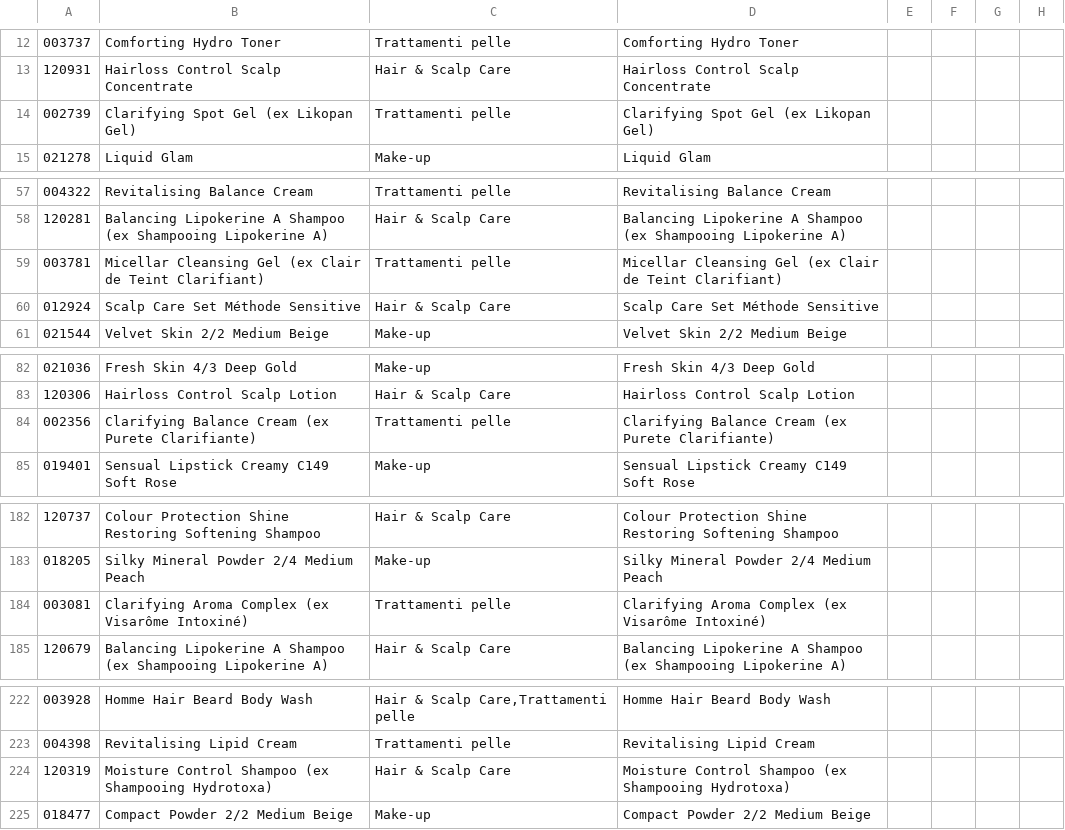
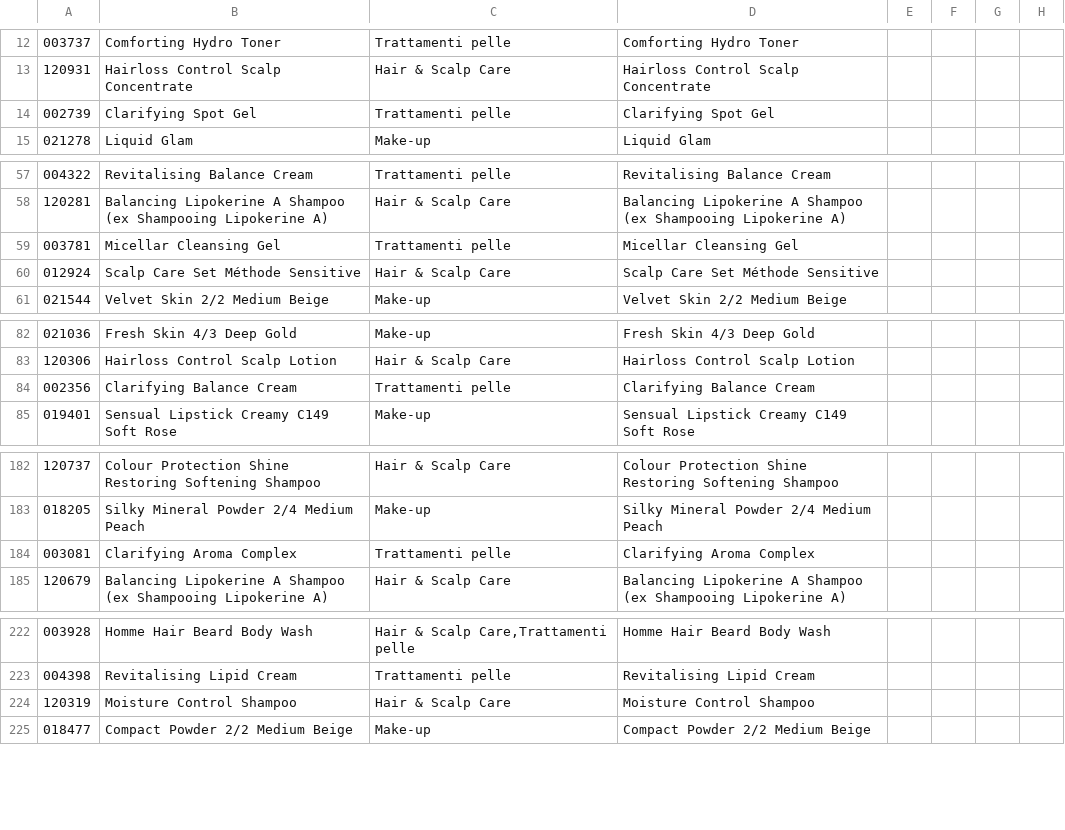
Before and after one commit to labiosthetique/public-csv, a CSV file: feed/b2c_optimizely_it.csv, drawn as a sheet; only a part is shown, gaps mark what is left out; the diff covers the shown part only; the diff names each change by its address in the sheet, - before the commit and + after, or states it on an @@ line.

```diff
--- a/feed/b2c_optimizely_it.csv
+++ b/feed/b2c_optimizely_it.csv
-B14: Clarifying Spot Gel (ex Likopan Gel)
+B14: Clarifying Spot Gel
-D14: Clarifying Spot Gel (ex Likopan Gel)
+D14: Clarifying Spot Gel
-B59: Micellar Cleansing Gel (ex Clair de Teint Clarifiant)
+B59: Micellar Cleansing Gel
-D59: Micellar Cleansing Gel (ex Clair de Teint Clarifiant)
+D59: Micellar Cleansing Gel
-B84: Clarifying Balance Cream (ex Purete Clarifiante)
+B84: Clarifying Balance Cream
-D84: Clarifying Balance Cream (ex Purete Clarifiante)
+D84: Clarifying Balance Cream
-B184: Clarifying Aroma Complex (ex Visarôme Intoxiné)
+B184: Clarifying Aroma Complex
-D184: Clarifying Aroma Complex (ex Visarôme Intoxiné)
+D184: Clarifying Aroma Complex
-B224: Moisture Control Shampoo (ex Shampooing Hydrotoxa)
+B224: Moisture Control Shampoo
-D224: Moisture Control Shampoo (ex Shampooing Hydrotoxa)
+D224: Moisture Control Shampoo
```
Also changed, not shown: 8 edited cells elsewhere in this file, feed/b2c_meta_it.csv, feed/b2c_meta_it_ovr_it.csv, 27 other files.
